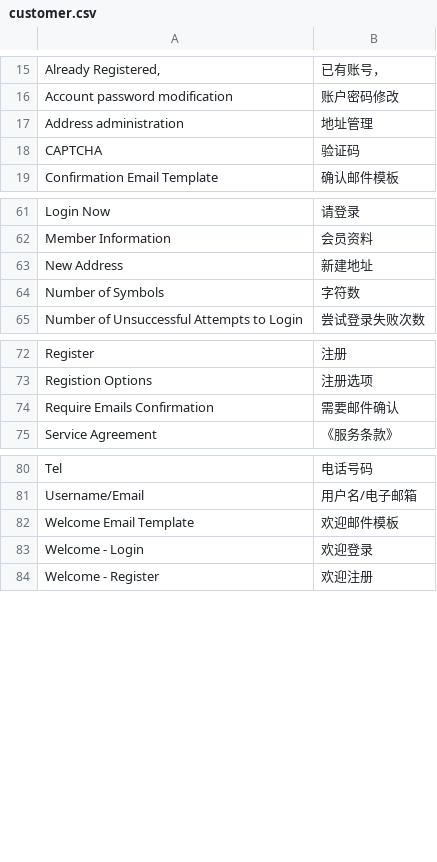
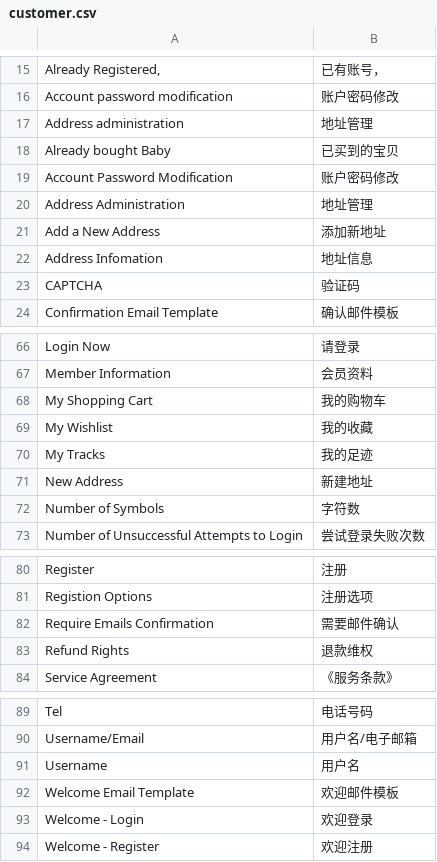
Before and after one commit to peachyang/py_website, a CSV file: app/i18n/zh-CN/customer.csv, drawn as a sheet; only a part is shown, gaps mark what is left out; the diff names each change by its address in the sheet, - before the commit and + after, or states it on an @@ line.

```diff
--- a/app/i18n/zh-CN/customer.csv
+++ b/app/i18n/zh-CN/customer.csv
+row 18: Already bought Baby | 已买到的宝贝
+row 19: Account Password Modification | 账户密码修改
+row 20: Address Administration | 地址管理
+row 21: Add a New Address | 添加新地址
+row 22: Address Infomation | 地址信息
+row 68: My Shopping Cart | 我的购物车
+row 69: My Wishlist | 我的收藏
+row 70: My Tracks | 我的足迹
+row 83: Refund Rights | 退款维权
+row 91: Username | 用户名
```
Also changed, not shown: 8 other files.
